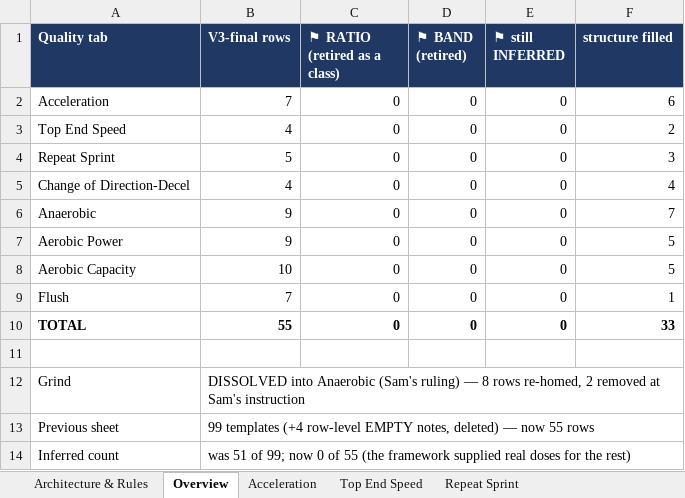
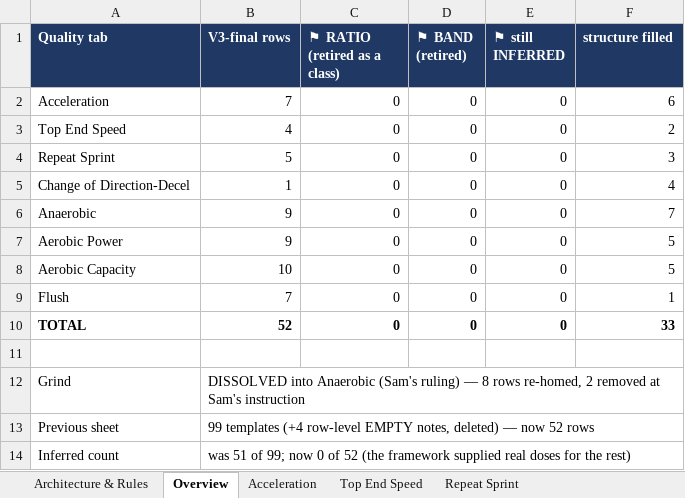
Before and after one commit to sg-screener/local-footy-athlete, an Excel workbook: docs/CONDITIONING_TEMPLATES_FINAL_2026-07-25.xlsx, sheet Overview, drawn as a sheet; values as stored, in another font and other column widths than the file's, no borders; the diff names each change by its address in the sheet, - before the commit and + after, or states it on an @@ line.

```diff
--- a/docs/CONDITIONING_TEMPLATES_FINAL_2026-07-25.xlsx (sheet Overview)
+++ b/docs/CONDITIONING_TEMPLATES_FINAL_2026-07-25.xlsx (sheet Overview)
-B5 (V3-final rows): 4
+B5 (V3-final rows): 1
-B10 (V3-final rows): 55
+B10 (V3-final rows): 52
-B13 (V3-final rows): …— now 55 rows
+B13 (V3-final rows): …— now 52 rows
-B14 (V3-final rows): …0 of 55 (the framework…
+B14 (V3-final rows): …0 of 52 (the framework…
```
Also changed, not shown: sheet Change of Direction-Decel, sheet Architecture & Rules, other sheet tabs, docs/MUSCLE_EXPERIENCE_CONDITIONING_PROPOSED_2026-08-05.xlsx, 27 other files.
